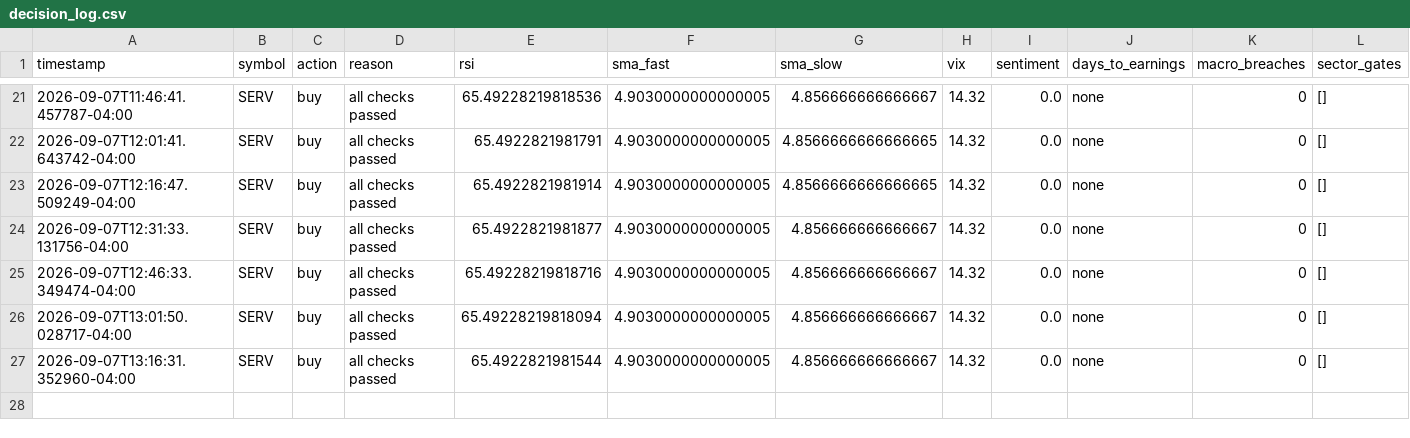
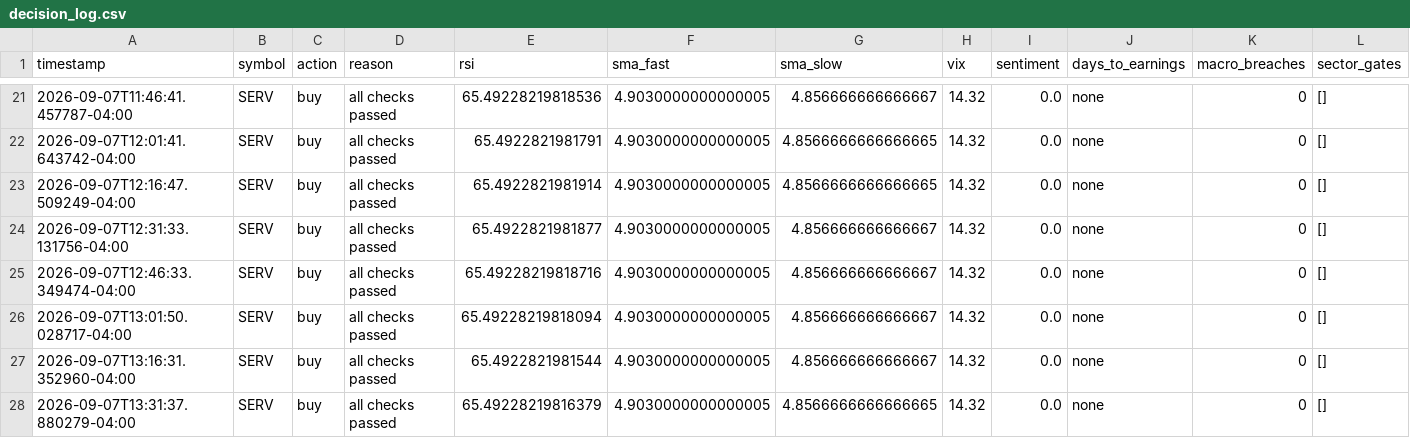
Before and after one commit to nguyenminhthanh0403-hub/graywind, a CSV file: state/small/decision_log.csv, drawn as a sheet; only a part is shown, gaps mark what is left out.

```diff
--- a/state/small/decision_log.csv
+++ b/state/small/decision_log.csv
@@ -27 +27,2 @@ timestamp,symbol,action,reason,rsi,sma_fast,sma_slow,vix,sentiment,days_to_earni
 2026-09-07T13:16:31.352960-04:00,SERV,buy,all checks passed,65.4922821981544,4.9030000000000005,4.856666666666667,14.32,0.0,none,0,[]
+2026-09-07T13:31:37.880279-04:00,SERV,buy,all checks passed,65.49228219816379,4.9030000000000005,4.8566666666666665,14.32,0.0,none,0,[]
```
Also changed, not shown: dashboard-data/small/equity_curve.csv, dashboard-data/small/status.csv.
